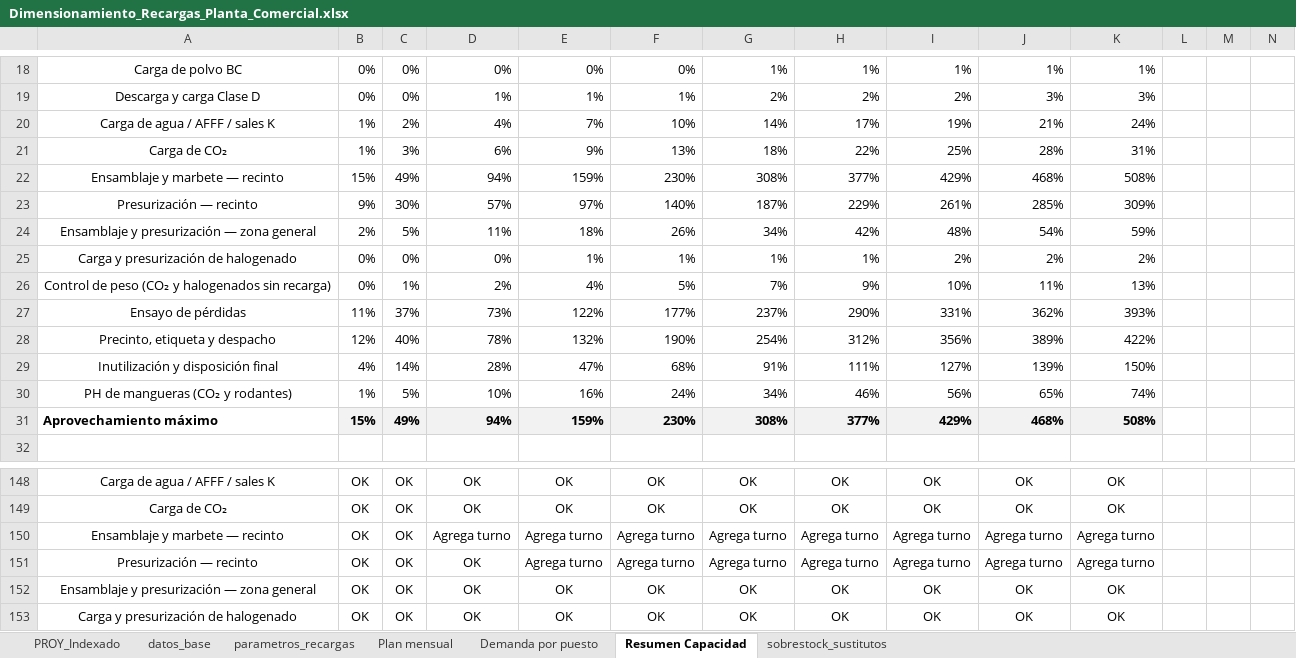
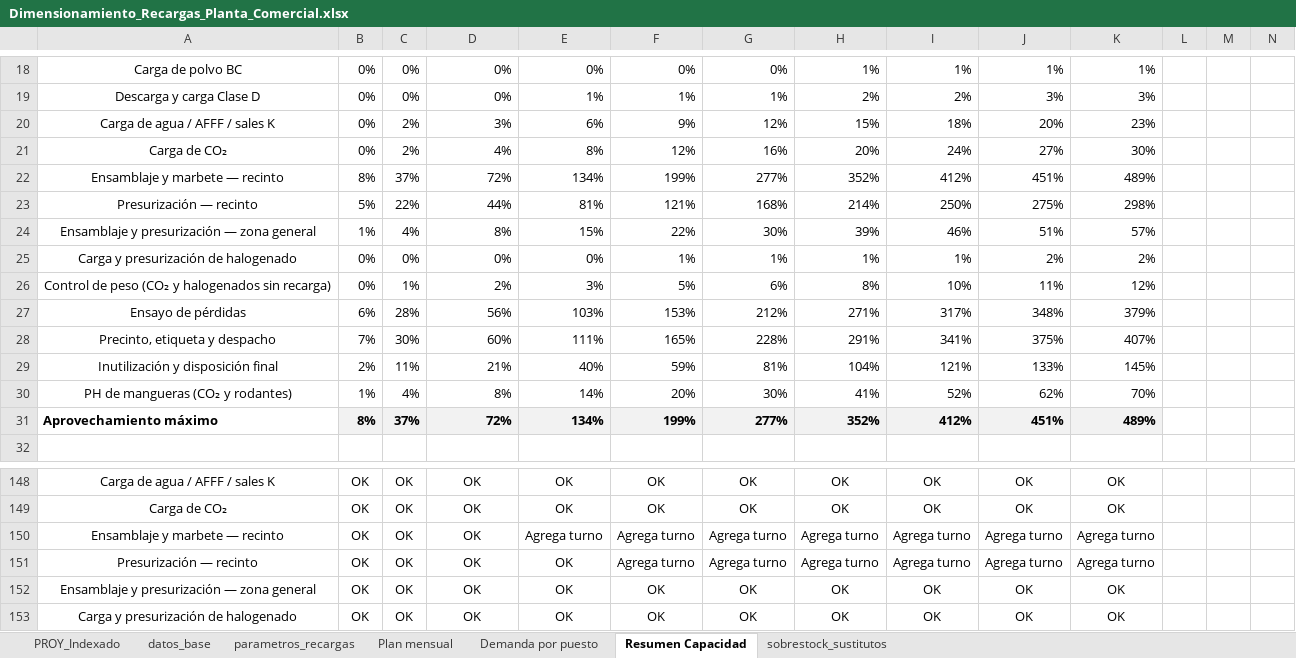
Before and after one commit to TadeoSinay/planos_industrial_flama, an Excel workbook: salida/Dimensionamiento_Recargas_Planta_Comercial.xlsx, sheet Resumen Capacidad, drawn as a sheet; only a part is shown, gaps mark what is left out; values as stored, in another font and other column widths than the file's, no borders; conditional formats not drawn; removed rows and columns are numbered as before the commit, all else as after; rows hold the shown columns only; the diff covers the shown part only; the diff names each change by its address in the sheet, - before the commit and + after, or states it on an @@ line.

```diff
--- a/salida/Dimensionamiento_Recargas_Planta_Comercial.xlsx (sheet Resumen Capacidad)
+++ b/salida/Dimensionamiento_Recargas_Planta_Comercial.xlsx (sheet Resumen Capacidad)
-G18: 1%
+G18: 0%
-D19: 1%
+D19: 0%
-G19: 2%
+G19: 1%
-row 20: Carga de agua / AFFF / sales K | 1% | 2% | 4% | 7% | 10% | 14% | 17% | 19% | 21% | 24%
-row 21: Carga de CO₂ | 1% | 3% | 6% | 9% | 13% | 18% | 22% | 25% | 28% | 31%
-row 22: Ensamblaje y marbete — recinto | 15% | 49% | 94% | 159% | 230% | 308% | 377% | 429% | 468% | 508%
-row 23: Presurización — recinto | 9% | 30% | 57% | 97% | 140% | 187% | 229% | 261% | 285% | 309%
-row 24: Ensamblaje y presurización — zona general | 2% | 5% | 11% | 18% | 26% | 34% | 42% | 48% | 54% | 59%
+row 20: Carga de agua / AFFF / sales K | 0% | 2% | 3% | 6% | 9% | 12% | 15% | 18% | 20% | 23%
+row 21: Carga de CO₂ | 0% | 2% | 4% | 8% | 12% | 16% | 20% | 24% | 27% | 30%
+row 22: Ensamblaje y marbete — recinto | 8% | 37% | 72% | 134% | 199% | 277% | 352% | 412% | 451% | 489%
+row 23: Presurización — recinto | 5% | 22% | 44% | 81% | 121% | 168% | 214% | 250% | 275% | 298%
+row 24: Ensamblaje y presurización — zona general | 1% | 4% | 8% | 15% | 22% | 30% | 39% | 46% | 51% | 57%
-E25: 1%
+E25: 0%
-I25: 2%
+I25: 1%
-E26: 4%
+E26: 3%
-G26: 7%
+G26: 6%
-H26: 9%
+H26: 8%
-K26: 13%
+K26: 12%
-row 27: Ensayo de pérdidas | 11% | 37% | 73% | 122% | 177% | 237% | 290% | 331% | 362% | 393%
-row 28: Precinto, etiqueta y despacho | 12% | 40% | 78% | 132% | 190% | 254% | 312% | 356% | 389% | 422%
-row 29: Inutilización y disposición final | 4% | 14% | 28% | 47% | 68% | 91% | 111% | 127% | 139% | 150%
-row 30: PH de mangueras (CO₂ y rodantes) | 1% | 5% | 10% | 16% | 24% | 34% | 46% | 56% | 65% | 74%
-row 31: Aprovechamiento máximo | 15% | 49% | 94% | 159% | 230% | 308% | 377% | 429% | 468% | 508%
+row 27: Ensayo de pérdidas | 6% | 28% | 56% | 103% | 153% | 212% | 271% | 317% | 348% | 379%
+row 28: Precinto, etiqueta y despacho | 7% | 30% | 60% | 111% | 165% | 228% | 291% | 341% | 375% | 407%
+row 29: Inutilización y disposición final | 2% | 11% | 21% | 40% | 59% | 81% | 104% | 121% | 133% | 145%
+row 30: PH de mangueras (CO₂ y rodantes) | 1% | 4% | 8% | 14% | 20% | 30% | 41% | 52% | 62% | 70%
+row 31: Aprovechamiento máximo | 8% | 37% | 72% | 134% | 199% | 277% | 352% | 412% | 451% | 489%
-D150: Agrega turno
+D150: OK
-E151: Agrega turno
+E151: OK
```
Also changed, not shown: 12 added rows, 12 removed rows and 42 edited cells elsewhere in this sheet, sheet Demanda por puesto, sheet Plan mensual, sheet sobrestock_sustitutos, sheet parametros_recargas, formulas that keep their value, salida/Dimensionamiento_Recargas_Planta_Industrial.xlsx, 1 other file.
